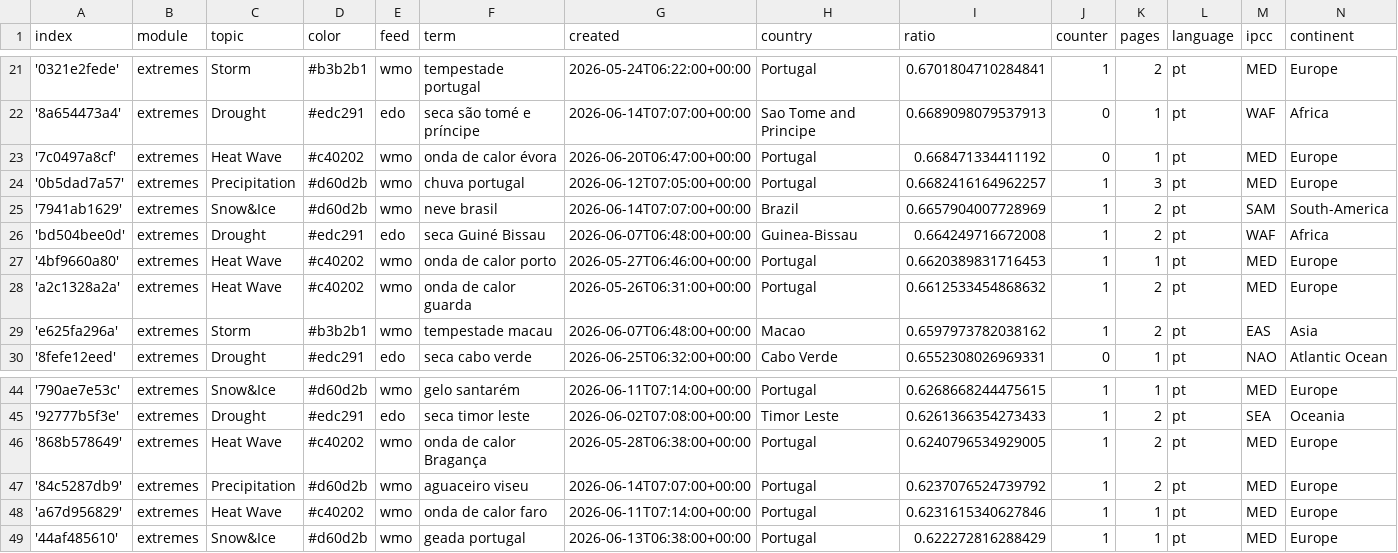
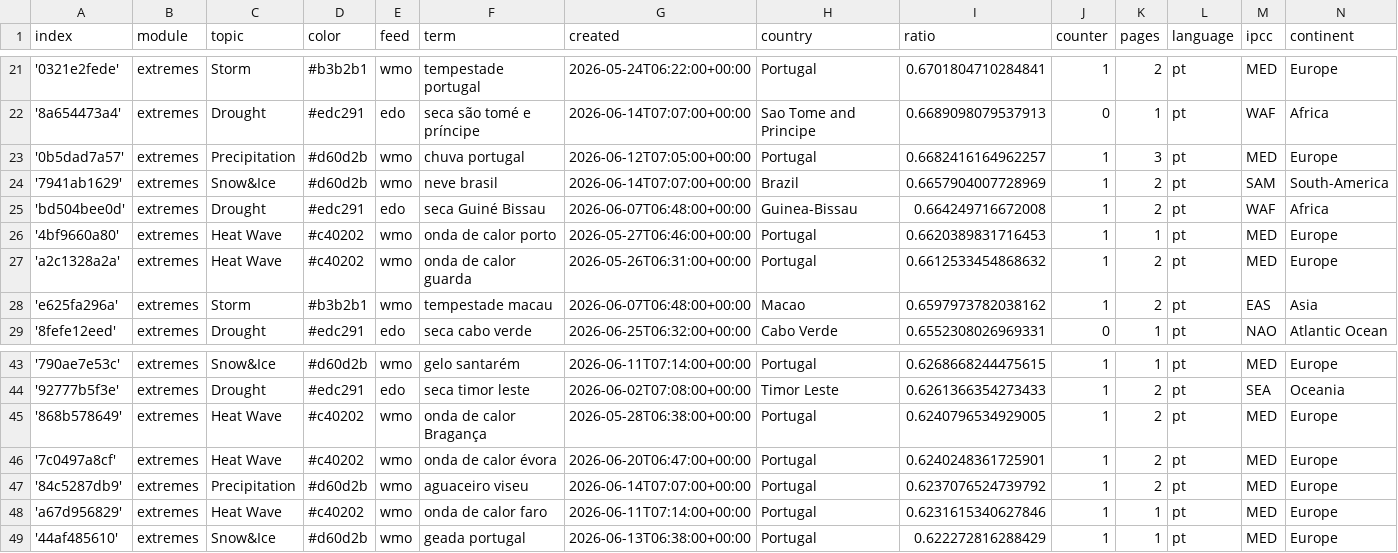
Before and after one commit to jens-news/portoExtremes, a CSV file: terms.csv, drawn as a sheet; only a part is shown, gaps mark what is left out; removed rows and columns are numbered as before the commit, all else as after; the diff names each change by its address in the sheet, - before the commit and + after, or states it on an @@ line.

```diff
--- a/terms.csv
+++ b/terms.csv
-row 23: '7c0497a8cf' | extremes | Heat Wave | #c40202 | wmo | onda de calor évora | 2026-06-20T06:47:00+00:00 | Portugal | 0.668471334411192 | 0 | 1 | pt | MED | Europe
+row 46: '7c0497a8cf' | extremes | Heat Wave | #c40202 | wmo | onda de calor évora | 2026-06-20T06:47:00+00:00 | Portugal | 0.6240248361725901 | 1 | 2 | pt | MED | Europe
```
Also changed, not shown: cxsv/news_2026_07.csv.
